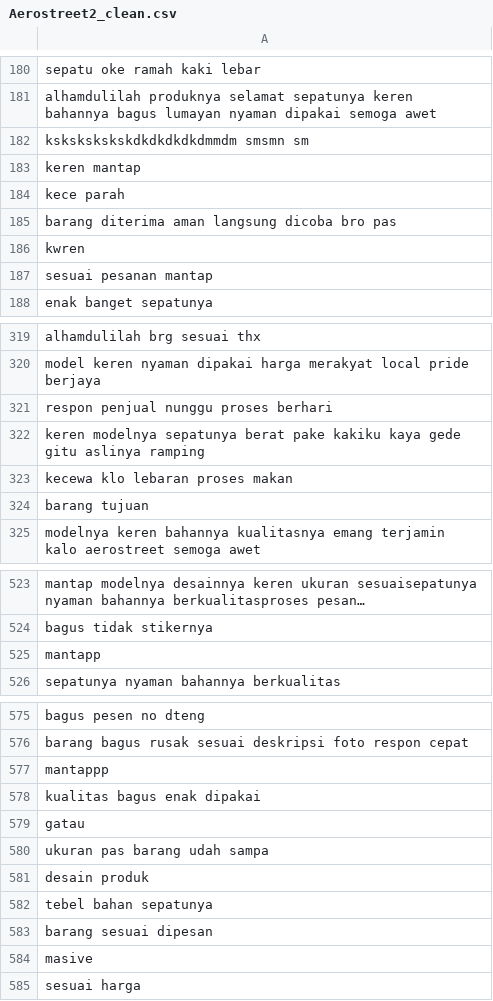
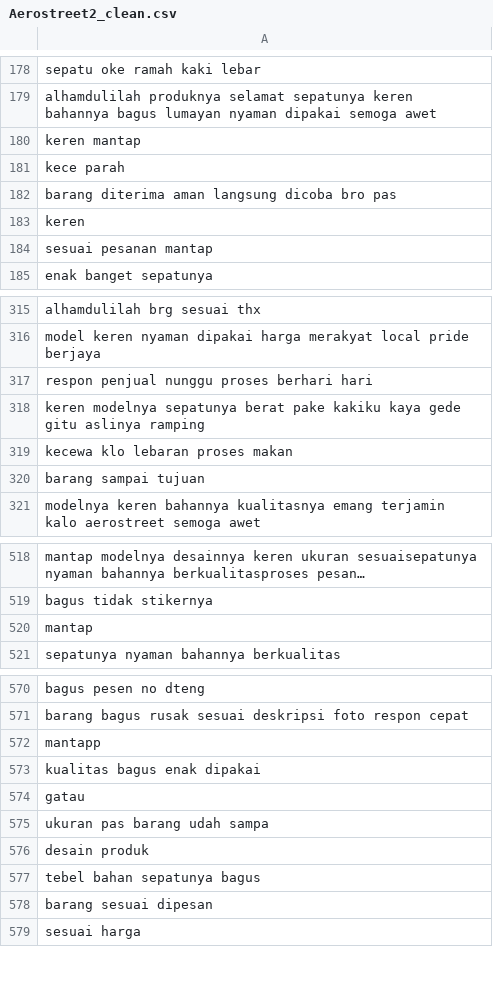
Before and after one commit to daniferdinandall/analisis_sentimen_produk_ecommers, a CSV file: preprocessing/dataset/Aerostreet2_clean.csv, drawn as a sheet; only a part is shown, gaps mark what is left out; long unchanged cells end in …; removed rows and columns are numbered as before the commit, all else as after; the diff covers the shown part only; the diff names each change by its address in the sheet, - before the commit and + after, or states it on an @@ line.

```diff
--- a/preprocessing/dataset/Aerostreet2_clean.csv
+++ b/preprocessing/dataset/Aerostreet2_clean.csv
-row 182: kskskskskskdkdkdkdkdmmdm smsmn sm
-A183: kwren
+A183: keren
-A317: respon penjual nunggu proses berhari
+A317: respon penjual nunggu proses berhari hari
-A320: barang tujuan
+A320: barang sampai tujuan
-row 525: mantapp
+row 520: mantap
-A572: mantappp
+A572: mantapp
-A577: tebel bahan sepatunya
+A577: tebel bahan sepatunya bagus
-row 584: masive
```
Also changed, not shown: 1 added row, 6 removed rows and 47 edited cells elsewhere in this file, preprocessing/dataset/Aerostreet1_clean1.csv, preprocessing/dataset/Aerostreet1_steming.csv, 5 other files.
